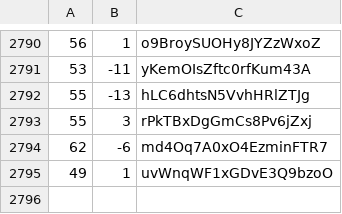
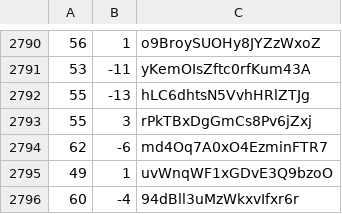
Before and after one commit to martinjc/action-and-map, a CSV file: web/data/data.csv, drawn as a sheet; only a part is shown, gaps mark what is left out.

Commit message:
update

```diff
--- a/web/data/data.csv
+++ b/web/data/data.csv
@@ -2795 +2795,2 @@
 49,1,uvWnqWF1xGDvE3Q9bzoO
+60,-4,94dBll3uMzWkxvIfxr6r
```
